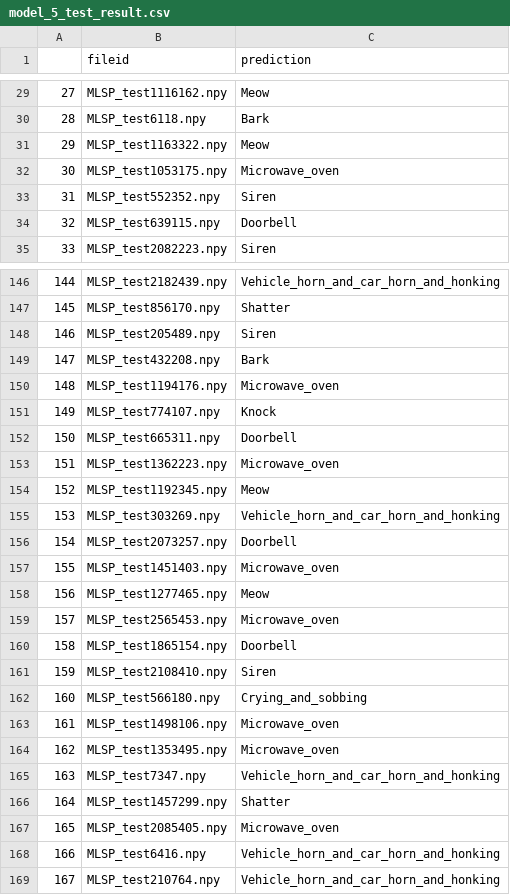
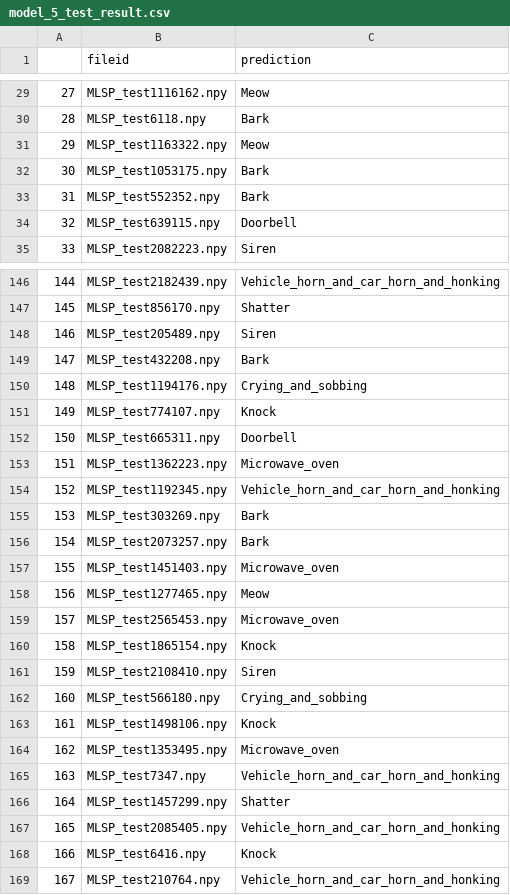
Before and after one commit to EE603A/ee603a-ParampreetSingh97, a CSV file: test_dataset_results/model_5_test_result.csv, drawn as a sheet; only a part is shown, gaps mark what is left out; the diff covers the shown part only.

```diff
--- a/test_dataset_results/model_5_test_result.csv
+++ b/test_dataset_results/model_5_test_result.csv
@@ -31,4 +31,4 @@
 29,MLSP_test1163322.npy,Meow
-30,MLSP_test1053175.npy,Microwave_oven
-31,MLSP_test552352.npy,Siren
+30,MLSP_test1053175.npy,Bark
+31,MLSP_test552352.npy,Bark
 32,MLSP_test639115.npy,Doorbell
@@ -149,3 +149,3 @@
 147,MLSP_test432208.npy,Bark
-148,MLSP_test1194176.npy,Microwave_oven
+148,MLSP_test1194176.npy,Crying_and_sobbing
 149,MLSP_test774107.npy,Knock
@@ -153,5 +153,5 @@
 151,MLSP_test1362223.npy,Microwave_oven
-152,MLSP_test1192345.npy,Meow
-153,MLSP_test303269.npy,Vehicle_horn_and_car_horn_and_honking
-154,MLSP_test2073257.npy,Doorbell
+152,MLSP_test1192345.npy,Vehicle_horn_and_car_horn_and_honking
+153,MLSP_test303269.npy,Bark
+154,MLSP_test2073257.npy,Bark
 155,MLSP_test1451403.npy,Microwave_oven
@@ -159,6 +159,6 @@
 157,MLSP_test2565453.npy,Microwave_oven
-158,MLSP_test1865154.npy,Doorbell
+158,MLSP_test1865154.npy,Knock
 159,MLSP_test2108410.npy,Siren
 160,MLSP_test566180.npy,Crying_and_sobbing
-161,MLSP_test1498106.npy,Microwave_oven
+161,MLSP_test1498106.npy,Knock
 162,MLSP_test1353495.npy,Microwave_oven
@@ -166,4 +166,4 @@
 164,MLSP_test1457299.npy,Shatter
-165,MLSP_test2085405.npy,Microwave_oven
-166,MLSP_test6416.npy,Vehicle_horn_and_car_horn_and_honking
+165,MLSP_test2085405.npy,Vehicle_horn_and_car_horn_and_honking
+166,MLSP_test6416.npy,Knock
 167,MLSP_test210764.npy,Vehicle_horn_and_car_horn_and_honking
```
Also changed, not shown: 35 edited cells elsewhere in this file, test_dataset_results/model_3_test_result.csv, test_dataset_results/model_4_test_result.csv.
